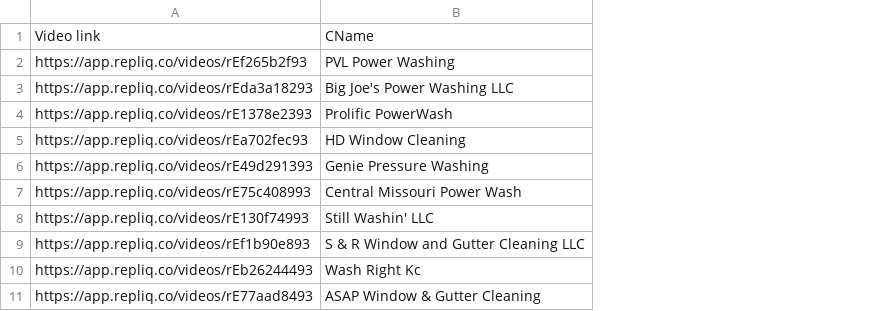
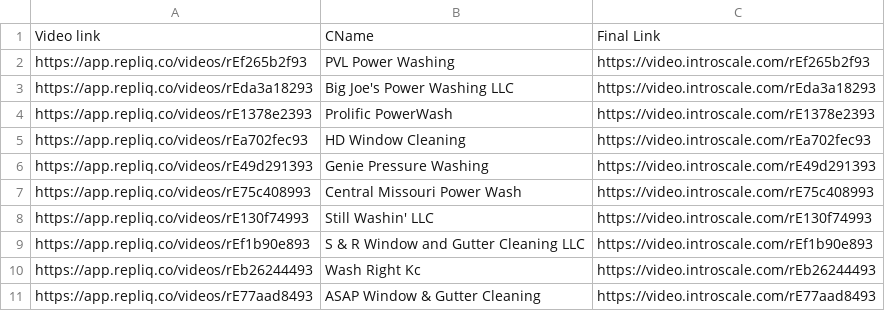
Before and after one commit to aniruddh188/introscale-video-pages, a CSV file: RepliQ_results.csv, drawn as a sheet; the diff names each change by its address in the sheet, - before the commit and + after, or states it on an @@ line.

```diff
--- a/RepliQ_results.csv
+++ b/RepliQ_results.csv
+column C, rows 1-11: Final Link | https://video.introscale.com/rEf265b2f93 | https://video.introscale.com/rEda3a18293 | https://video.introscale.com/rE1378e2393 | https://video.introscale.com/rEa702fec93 | https://video.introscale.com/rE49d291393 | https://video.introscale.com/rE75c408993 | https://video.introscale.com/rE130f74993 | https://video.introscale.com/rEf1b90e893 | https://video.introscale.com/rEb26244493 | https://video.introscale.com/rE77aad8493
```
Also changed, not shown: 1 other file.
